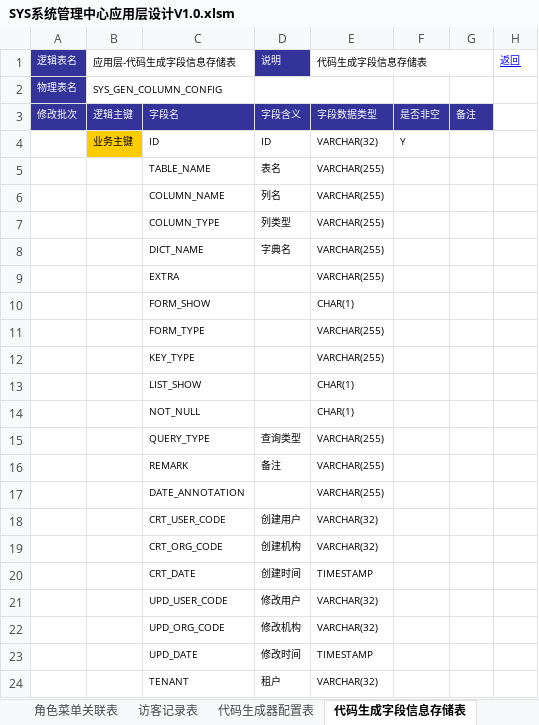
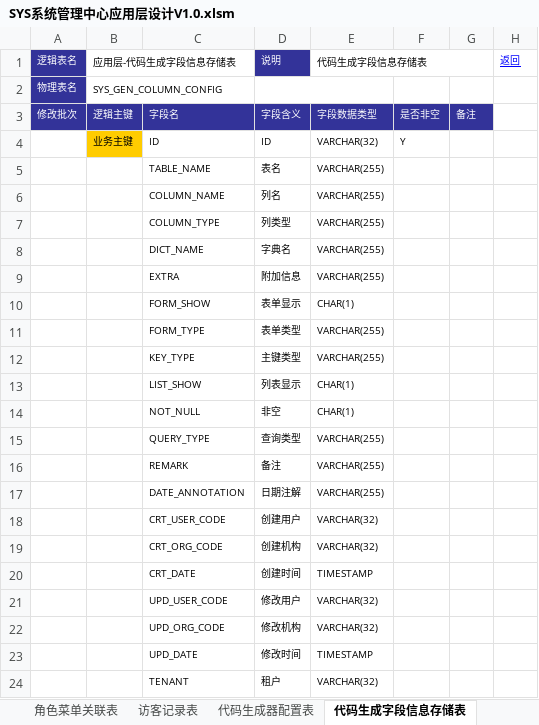
Before and after one commit to mail-suny-qq-com/Pncs-Server, an Excel workbook: pncs-doc/01-design/SYS系统管理中心应用层设计V1.0.xlsm, sheet 代码生成字段信息存储表, drawn as a sheet; values as stored, in another font and other column widths than the file's, no borders; the diff names each change by its address in the sheet, - before the commit and + after, or states it on an @@ line.

```diff
--- a/pncs-doc/01-design/SYS系统管理中心应用层设计V1.0.xlsm (sheet 代码生成字段信息存储表)
+++ b/pncs-doc/01-design/SYS系统管理中心应用层设计V1.0.xlsm (sheet 代码生成字段信息存储表)
-D9: (empty)
+D9: 附加信息
-D10: (empty)
+D10: 表单显示
-D11: (empty)
+D11: 表单类型
-D12: (empty)
+D12: 主键类型
-D13: (empty)
+D13: 列表显示
-D14: (empty)
+D14: 非空
-D17: (empty)
+D17: 日期注解
```
Also changed, not shown: sheet 定时任务日志表, sheet 数据字典表, sheet 访客记录表, pncs-doc/01-design/IND指标管理中心应用层设计V1.0.xlsm, pncs-doc/01-design/MNT监控管理中心应用层设计V1.0.xlsm, 3 other files.
